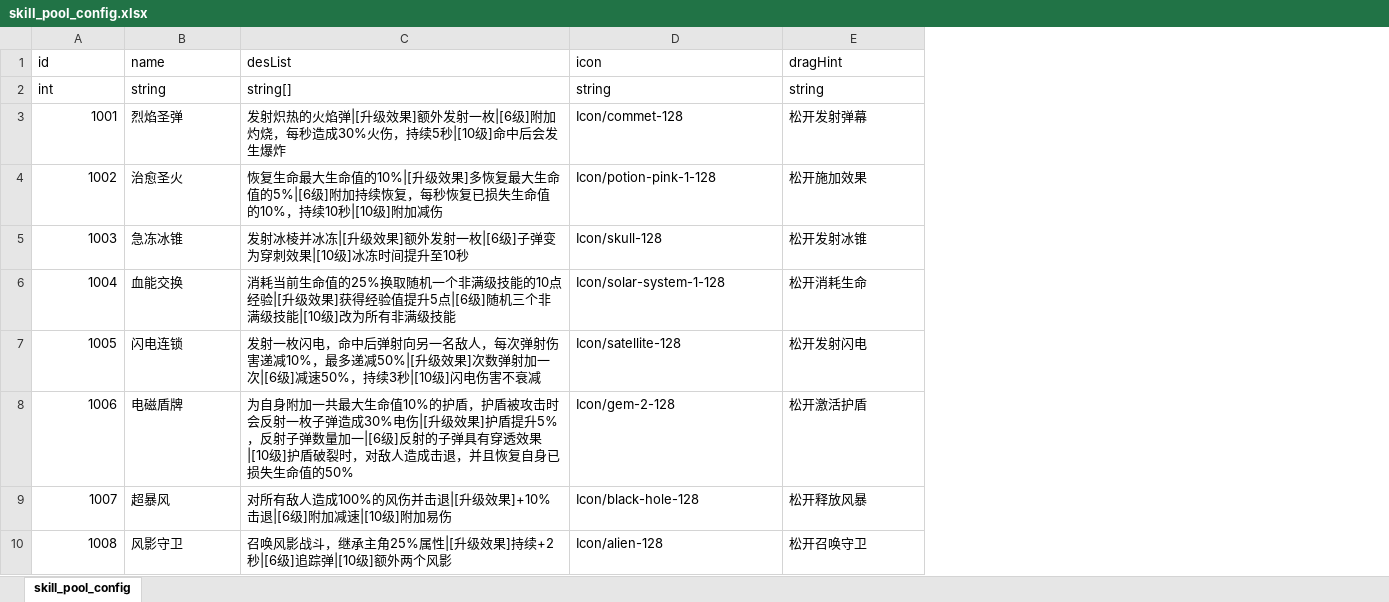
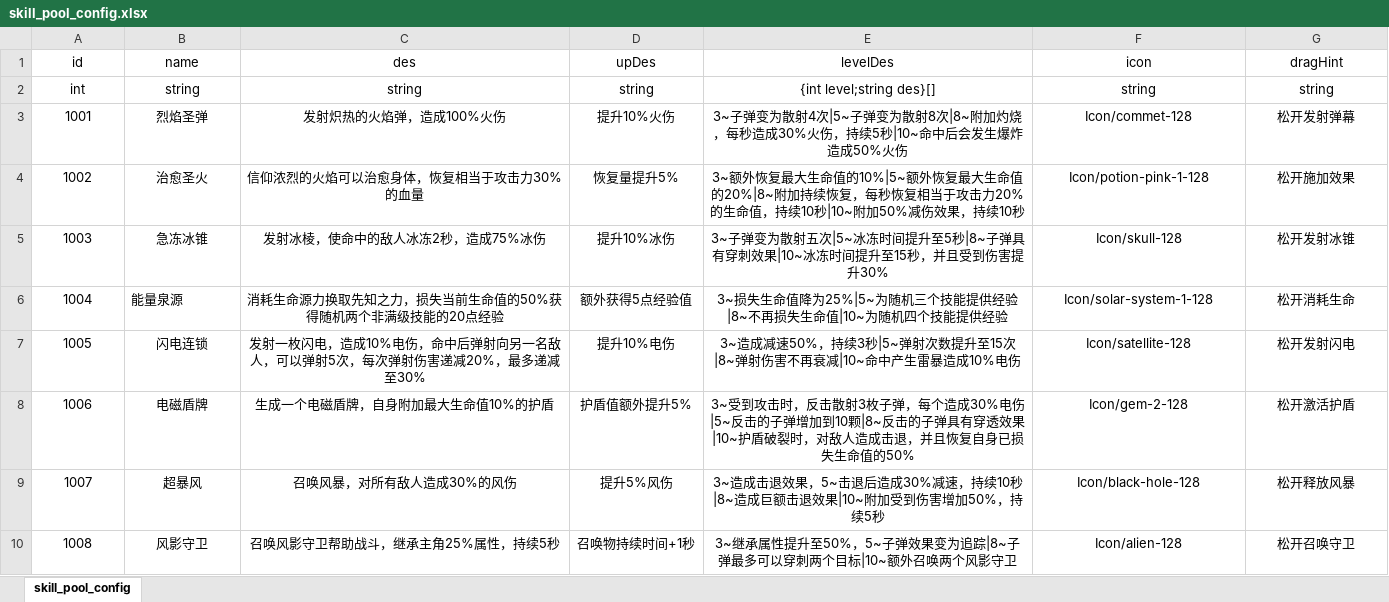
Before and after one commit to Tuusen/p1_client, an Excel workbook: Configs/skill_pool_config.xlsx, sheet skill_pool_config, drawn as a sheet; values as stored, in another font and other column widths than the file's, no borders; removed rows and columns are numbered as before the commit, all else as after; the diff names each change by its address in the sheet, - before the commit and + after, or states it on an @@ line.

```diff
--- a/Configs/skill_pool_config.xlsx (sheet skill_pool_config)
+++ b/Configs/skill_pool_config.xlsx (sheet skill_pool_config)
-column C (desList), rows 2-10: string[] | 发射炽热的火焰弹|[升级效果]额外发射一枚|[6级]附加灼烧，每秒造成30%火伤，持续5秒|[10级]命中后会发生爆炸 | 恢复生命最大生命值的10%|[升级效果]多恢复最大生命值的5%|[6级]附加持续恢复，每秒恢复已损失生命值的10%，持续10秒|[10级]附加减伤 | 发射冰棱并冰冻|[升级效果]额外发射一枚|[6级]子弹变为穿刺效果|[10级]冰冻时间提升至10秒 | 消耗当前生命值的25%换取随机一个非满级技能的10点经验|[升级效果]获得经验值提升5点|[6级]随机三个非满级技能|[10级]改为所有非满级技能 | 发射一枚闪电，命中后弹射向另一名敌人，每次弹射伤害递减10%，最多递减50%|[升级效果]次数弹射加一次|[6级]减速50%，持续3秒|[10级]闪电伤害不衰减 | 为自身附加一共最大生命值10%的护盾，护盾被攻击时会反射一枚子弹造成30%电伤|[升级效果]护盾提升5%，反射子弹数量加一|[6级]反射的子弹具有穿透效果|[10级]护盾破裂时，对敌人造成击退，并且恢复自身已损失生命值的50% | 对所有敌人造成100%的风伤并击退|[升级效果]+10%击退|[6级]附加减速|[10级]附加易伤 | 召唤风影战斗，继承主角25%属性|[升级效果]持续+2秒|[6级]追踪弹|[10级]额外两个风影
+column C (des), rows 2-10: string | 发射炽热的火焰弹，造成100%火伤 | 信仰浓烈的火焰可以治愈身体，恢复相当于攻击力30%的血量 | 发射冰棱，使命中的敌人冰冻2秒，造成75%冰伤 | 消耗生命源力换取先知之力，损失当前生命值的50%获得随机两个非满级技能的20点经验 | 发射一枚闪电，造成10%电伤，命中后弹射向另一名敌人，可以弹射5次，每次弹射伤害递减20%，最多递减至30% | 生成一个电磁盾牌，自身附加最大生命值10%的护盾 | 召唤风暴，对所有敌人造成30%的风伤 | 召唤风影守卫帮助战斗，继承主角25%属性，持续5秒
+column D (upDes), rows 2-10: string | 提升10%火伤 | 恢复量提升5% | 提升10%冰伤 | 额外获得5点经验值 | 提升10%电伤 | 护盾值额外提升5% | 提升5%风伤 | 召唤物持续时间+1秒
+column E (levelDes), rows 2-10: {int level;string des}[] | 3~子弹变为散射4次|5~子弹变为散射8次|8~附加灼烧，每秒造成30%火伤，持续5秒|10~命中后会发生爆炸造成50%火伤 | 3~额外恢复最大生命值的10%|5~额外恢复最大生命值的20%|8~附加持续恢复，每秒恢复相当于攻击力20%的生命值，持续10秒|10~附加50%减伤效果，持续10秒 | 3~子弹变为散射五次|5~冰冻时间提升至5秒|8~子弹具有穿刺效果|10~冰冻时间提升至15秒，并且受到伤害提升30% | 3~损失生命值降为25%|5~为随机三个技能提供经验|8~不再损失生命值|10~为随机四个技能提供经验 | 3~造成减速50%，持续3秒|5~弹射次数提升至15次|8~弹射伤害不再衰减|10~命中产生雷暴造成10%电伤 | 3~受到攻击时，反击散射3枚子弹，每个造成30%电伤|5~反击的子弹增加到10颗|8~反击的子弹具有穿透效果|10~护盾破裂时，对敌人造成击退，并且恢复自身已损失生命值的50% | 3~造成击退效果，5~击退后造成30%减速，持续10秒|8~造成巨额击退效果|10~附加受到伤害增加50%，持续5秒 | 3~继承属性提升至50%，5~子弹效果变为追踪|8~子弹最多可以穿刺两个目标|10~额外召唤两个风影守卫
-A1:B2 alignment: left
+A1:B2 alignment: center
-F1:G10 alignment: left
+F1:G10 alignment: center
-A3:A10 alignment: right
+A3:A10 alignment: center
-B3:B5 alignment: left
+B3:B5 alignment: center
-B6 (name): 血能交换
+B6 (name): 能量泉源
-B7:B10 alignment: left
+B7:B10 alignment: center
```
Also changed, not shown: Configs/buff_config.xlsx, Configs/bullet_event_config.xlsx, 43 other files.
